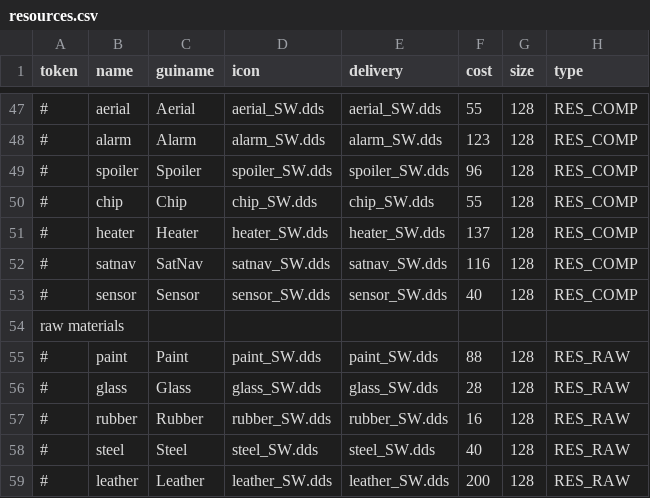
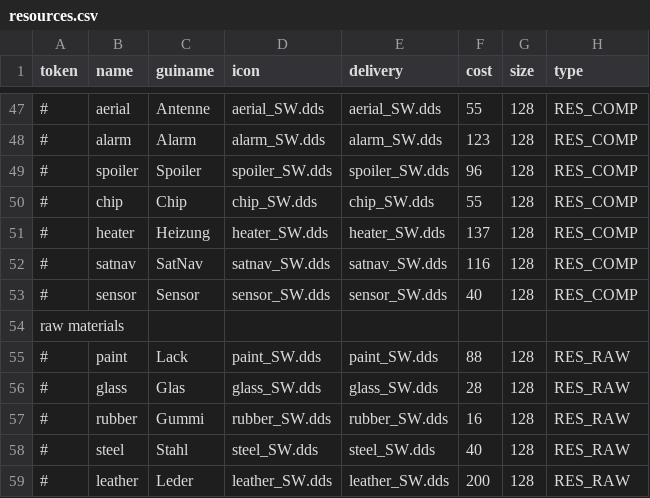
Before and after one commit to Mickyknoxx/ProductionLineGermanTranslation, a CSV file: simulation/resources/resources.csv, drawn as a sheet; only a part is shown, gaps mark what is left out; the diff covers the shown part only.

```diff
--- a/simulation/resources/resources.csv
+++ b/simulation/resources/resources.csv
@@ -47,2 +47,2 @@ token,name,guiname,icon,delivery,cost,size,type
-#,aerial,Aerial,aerial_SW.dds,aerial_SW.dds,55,128,RES_COMP
+#,aerial,Antenne,aerial_SW.dds,aerial_SW.dds,55,128,RES_COMP
 #,alarm,Alarm,alarm_SW.dds,alarm_SW.dds,123,128,RES_COMP
@@ -50,3 +50,3 @@ token,name,guiname,icon,delivery,cost,size,type
 #,chip,Chip,chip_SW.dds,chip_SW.dds,55,128,RES_COMP
-#,heater,Heater,heater_SW.dds,heater_SW.dds,137,128,RES_COMP
+#,heater,Heizung,heater_SW.dds,heater_SW.dds,137,128,RES_COMP
 #,satnav,SatNav,satnav_SW.dds,satnav_SW.dds,116,128,RES_COMP
@@ -54,6 +54,6 @@ token,name,guiname,icon,delivery,cost,size,type
 raw materials,,,,,,,
-#,paint,Paint,paint_SW.dds,paint_SW.dds,88,128,RES_RAW
-#,glass,Glass,glass_SW.dds,glass_SW.dds,28,128,RES_RAW
-#,rubber,Rubber,rubber_SW.dds,rubber_SW.dds,16,128,RES_RAW
-#,steel,Steel,steel_SW.dds,steel_SW.dds,40,128,RES_RAW
-#,leather,Leather,leather_SW.dds,leather_SW.dds,200,128,RES_RAW
+#,paint,Lack,paint_SW.dds,paint_SW.dds,88,128,RES_RAW
+#,glass,Glas,glass_SW.dds,glass_SW.dds,28,128,RES_RAW
+#,rubber,Gummi,rubber_SW.dds,rubber_SW.dds,16,128,RES_RAW
+#,steel,Stahl,steel_SW.dds,steel_SW.dds,40,128,RES_RAW
+#,leather,Leder,leather_SW.dds,leather_SW.dds,200,128,RES_RAW
```
Also changed, not shown: 29 edited cells elsewhere in this file.
